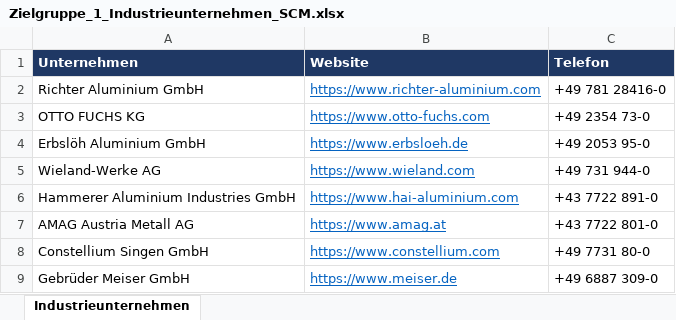
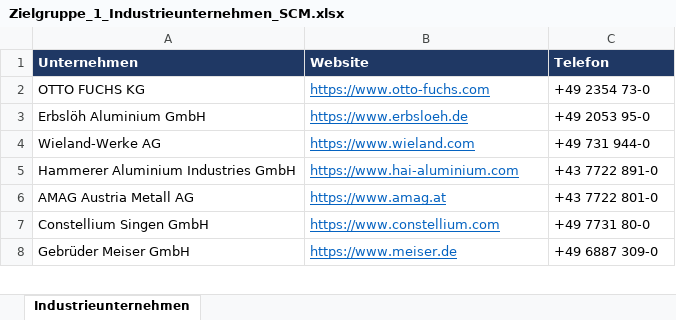
Before and after one commit to rtp4cnx8rh-create/trademate-instagram, an Excel workbook: adresslisten/Zielgruppe_1_Industrieunternehmen_SCM.xlsx, sheet Industrieunternehmen, drawn as a sheet; only a part is shown; values as stored, in another font and other column widths than the file's, no borders; the diff names each change by its address in the sheet, - before the commit and + after, or states it on an @@ line.

```diff
--- a/adresslisten/Zielgruppe_1_Industrieunternehmen_SCM.xlsx (sheet Industrieunternehmen)
+++ b/adresslisten/Zielgruppe_1_Industrieunternehmen_SCM.xlsx (sheet Industrieunternehmen)
-row 2: Richter Aluminium GmbH | https://www.richter-aluminium.com | +49 781 28416-0
```
Also changed, not shown: adresslisten/Zielgruppe_2_Kontraktlogistiker_WMS.xlsx.
